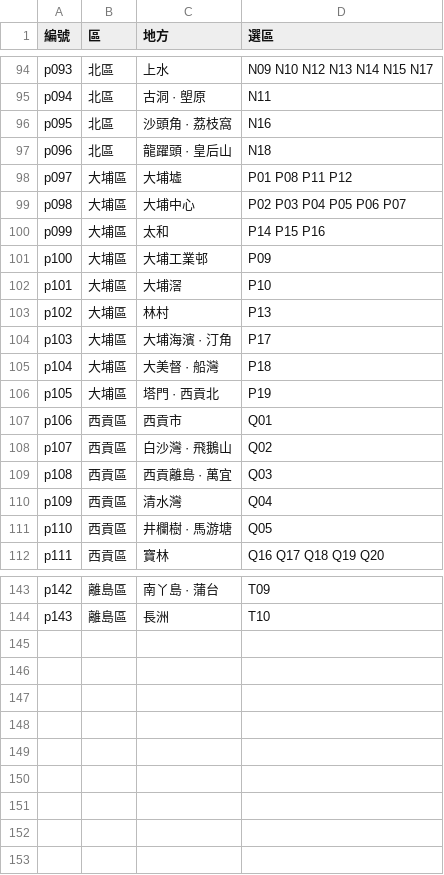
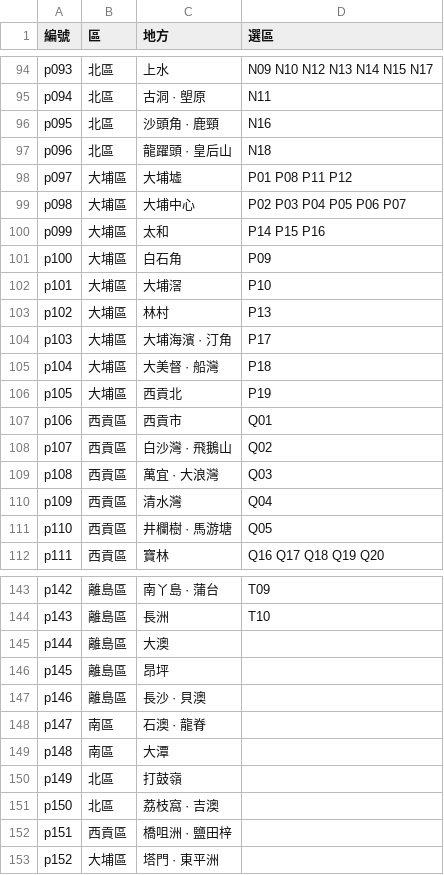
Before and after one commit to kris000601-cpu/light-up-hk, a CSV file: data/places.csv, drawn as a sheet; only a part is shown, gaps mark what is left out; the diff covers the shown part only.

```diff
--- a/data/places.csv
+++ b/data/places.csv
@@ -95,3 +95,3 @@ p093,北區,上水,N09 N10 N12 N13 N14 N15 N17
 p094,北區,古洞 · 塱原,N11
-p095,北區,沙頭角 · 荔枝窩,N16
+p095,北區,沙頭角 · 鹿頸,N16
 p096,北區,龍躍頭 · 皇后山,N18
@@ -100,3 +100,3 @@ p098,大埔區,大埔中心,P02 P03 P04 P05 P06 P07
 p099,大埔區,太和,P14 P15 P16
-p100,大埔區,大埔工業邨,P09
+p100,大埔區,白石角,P09
 p101,大埔區,大埔滘,P10
@@ -105,6 +105,6 @@ p103,大埔區,大埔海濱 · 汀角,P17
 p104,大埔區,大美督 · 船灣,P18
-p105,大埔區,塔門 · 西貢北,P19
+p105,大埔區,西貢北,P19
 p106,西貢區,西貢市,Q01
 p107,西貢區,白沙灣 · 飛鵝山,Q02
-p108,西貢區,西貢離島 · 萬宜,Q03
+p108,西貢區,萬宜 · 大浪灣,Q03
 p109,西貢區,清水灣,Q04
@@ -144 +144,10 @@ p142,離島區,南丫島 · 蒲台,T09
 p143,離島區,長洲,T10
+p144,離島區,大澳,
+p145,離島區,昂坪,
+p146,離島區,長沙 · 貝澳,
+p147,南區,石澳 · 龍脊,
+p148,南區,大潭,
+p149,北區,打鼓嶺,
+p150,北區,荔枝窩 · 吉澳,
+p151,西貢區,橋咀洲 · 鹽田梓,
+p152,大埔區,塔門 · 東平洲,
```
Also changed, not shown: 8 edited cells elsewhere in this file, 7 other files.
